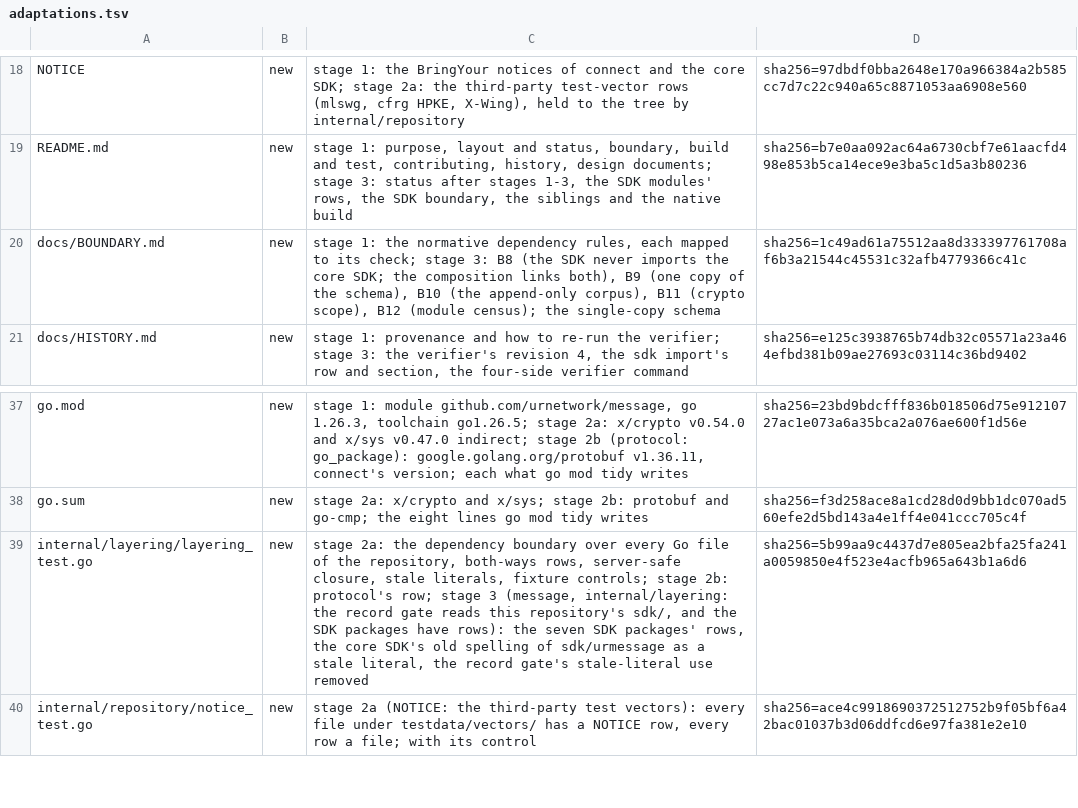
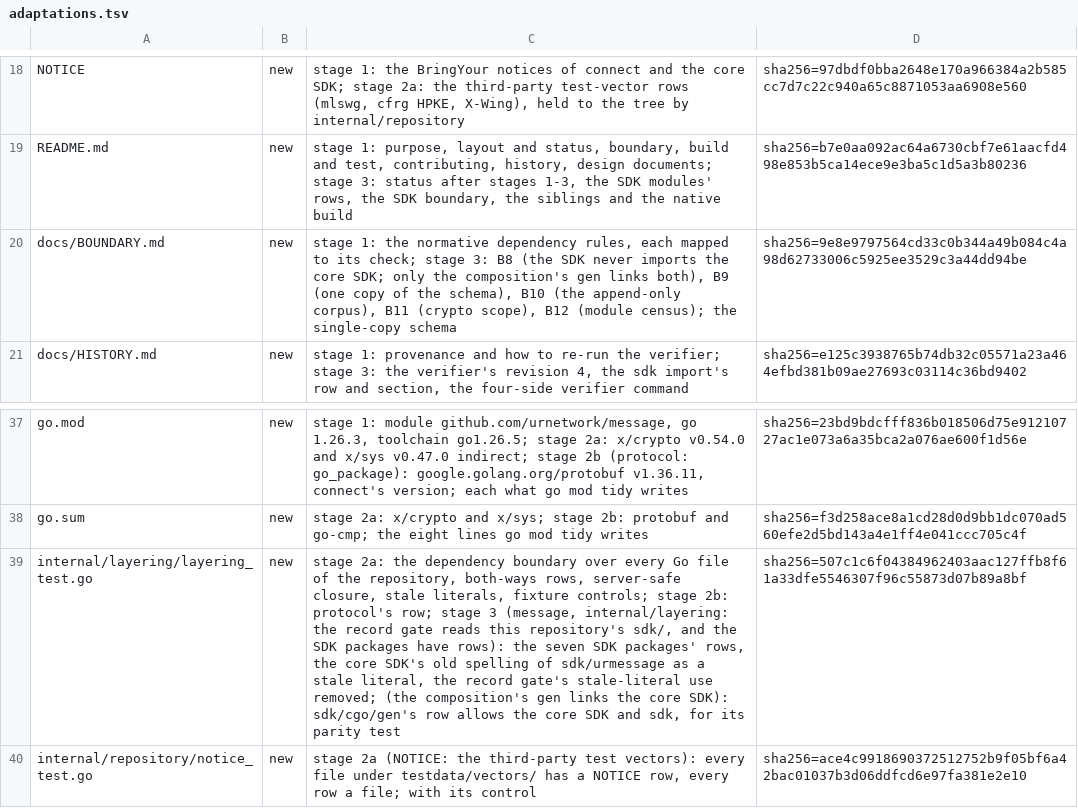
Before and after one commit to Ryanmello07/urmessage, a TSV file: docs/history/adaptations.tsv, drawn as a sheet; only a part is shown, gaps mark what is left out; the diff names each change by its address in the sheet, - before the commit and + after, or states it on an @@ line.

```diff
--- a/docs/history/adaptations.tsv
+++ b/docs/history/adaptations.tsv
-C20: …core SDK; the composition links both),…
+C20: …core SDK; only the composition's gen links both),…
-D20: sha256=1c49ad61a75512aa8d333397761708af6b3a21544c45531c32afb4779366c41c
+D20: sha256=9e8e9797564cd33c0b344a49b084c4a98d62733006c5925ee3529c3a44dd94be
-C39: …stale-literal use removed
+C39: …stale-literal use removed; (the composition's gen links the core SDK): sdk/cgo/gen's row allows the core SDK and sdk, for its parity test
-D39: sha256=5b99aa9c4437d7e805ea2bfa25fa241a0059850e4f523e4acfb965a643b1a6d6
+D39: sha256=507c1c6f04384962403aac127ffb8f61a33dfe5546307f96c55873d07b89a8bf
```
Also changed, not shown: 2 other files.
